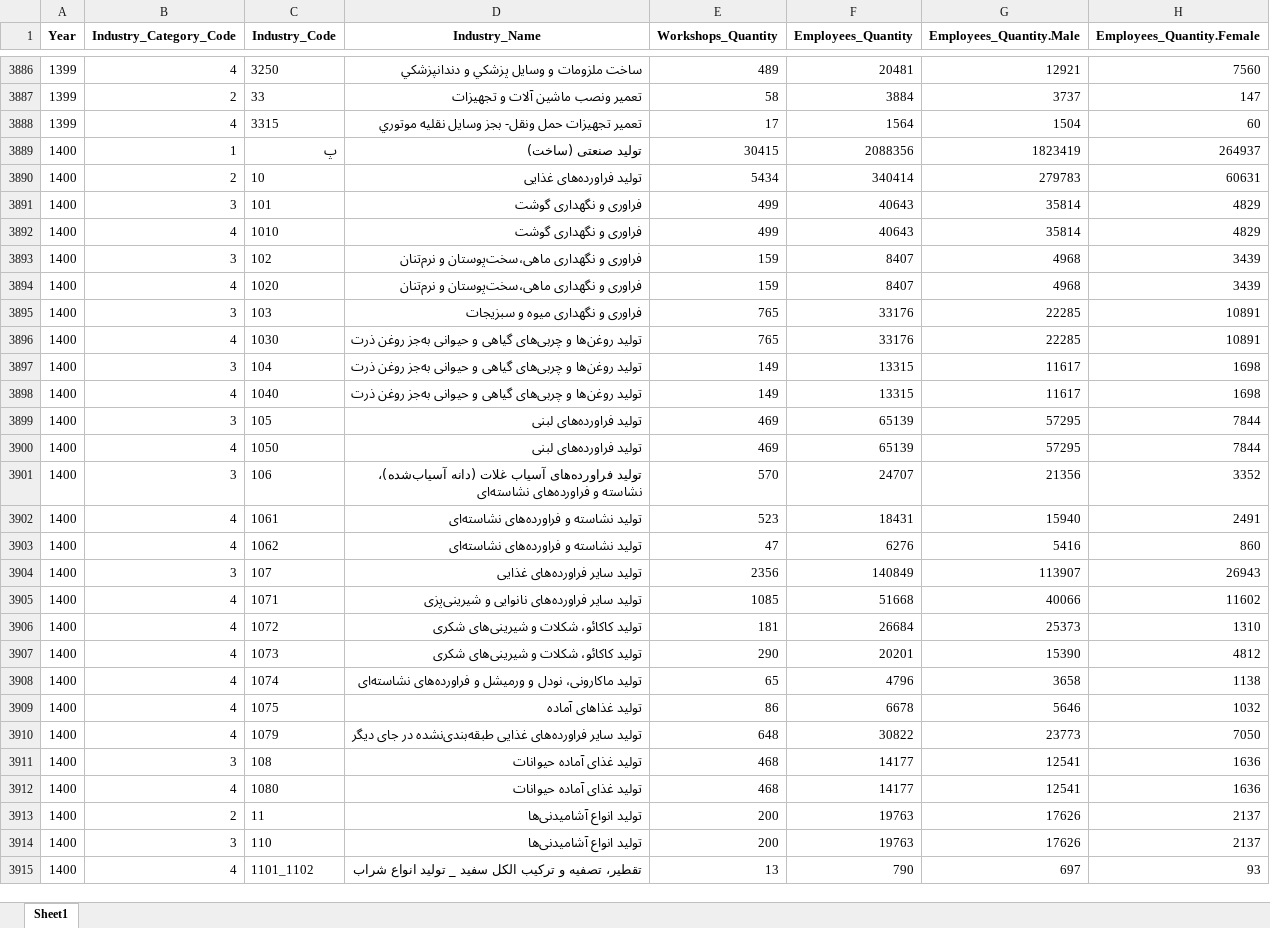
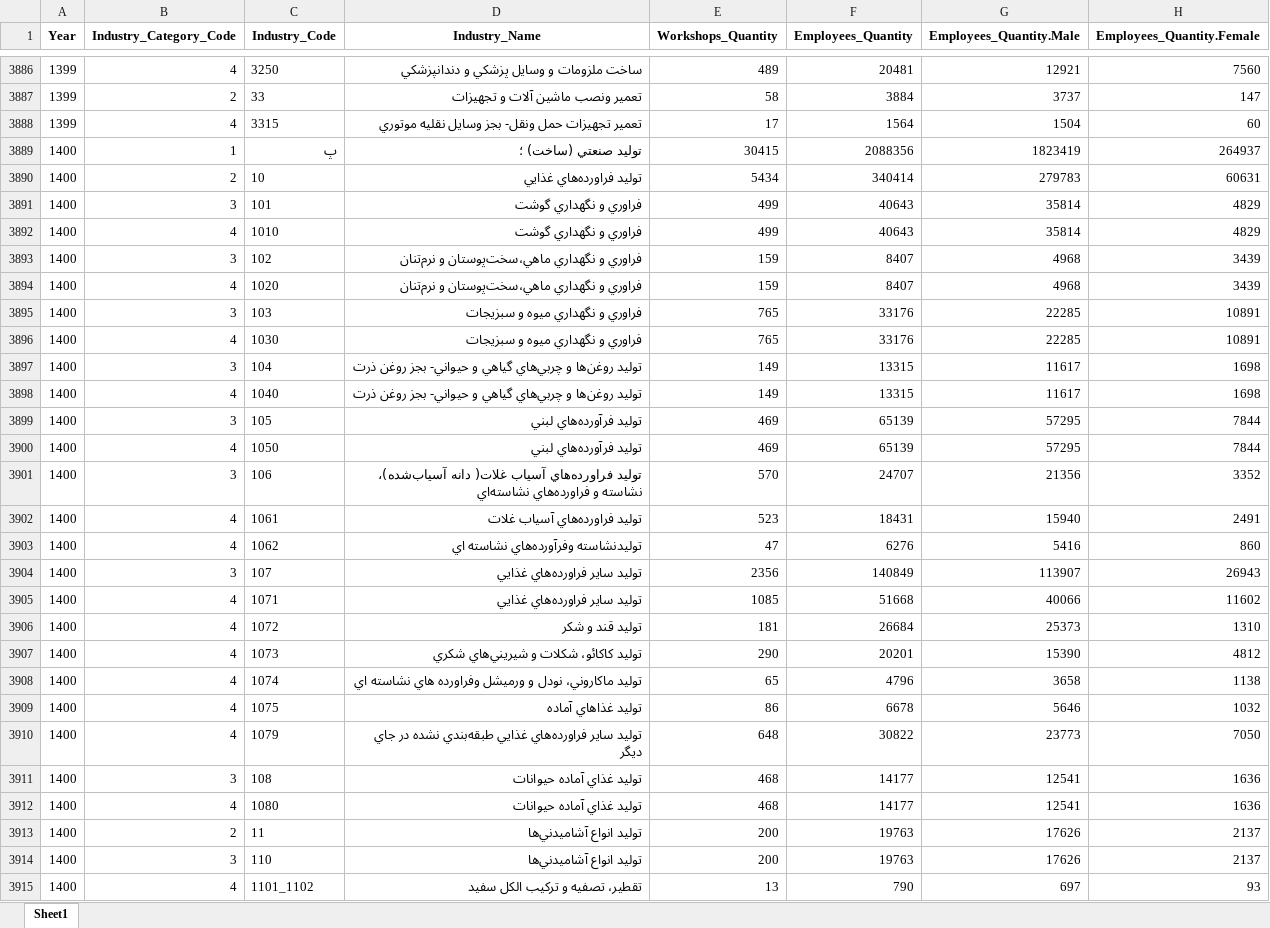
Before and after one commit to sali-rzv/MES, an Excel workbook: Output/1_WorkShop_Statistics_By_Activity.xlsx, sheet Sheet1, drawn as a sheet; only a part is shown, gaps mark what is left out; values as stored, in another font and other column widths than the file's, no borders; the diff covers the shown part only; the diff names each change by its address in the sheet, - before the commit and + after, or states it on an @@ line.

```diff
--- a/Output/1_WorkShop_Statistics_By_Activity.xlsx (sheet Sheet1)
+++ b/Output/1_WorkShop_Statistics_By_Activity.xlsx (sheet Sheet1)
-D3889 (Industry_Name): تولید صنعتی (ساخت)
+D3889 (Industry_Name): توليد صنعتي (ساخت) ؛
-D3890 (Industry_Name): تولید فراورده‌های غذایی
+D3890 (Industry_Name): توليد فراورده‌هاي غذايي
-D3891:D3892 (Industry_Name): فراوری و نگهداری گوشت
+D3891:D3892 (Industry_Name): فراوري و نگهداري گوشت
-D3893:D3894 (Industry_Name): فراوری و نگهداری ماهی،سخت‌پوستان و نرم‌تنان
+D3893:D3894 (Industry_Name): فراوري و نگهداري ماهي،سخت‌پوستان و نرم‌تنان
-D3895 (Industry_Name): فراوری و نگهداری میوه و سبزیجات
+D3895 (Industry_Name): فراوري و نگهداري ميوه و سبزيجات
-D3896 (Industry_Name): تولید روغن‌ها و چربی‌های گیاهی و حیوانی به‌جز روغن ذرت
+D3896 (Industry_Name): فراوري و نگهداري ميوه و سبزيجات
-D3897:D3898 (Industry_Name): تولید روغن‌ها و چربی‌های گیاهی و حیوانی به‌جز روغن ذرت
+D3897:D3898 (Industry_Name): توليد روغن‌ها و چربي‌هاي گياهي و حيواني- بجز روغن ذرت
-D3899:D3900 (Industry_Name): تولید فراورده‌های لبنی
+D3899:D3900 (Industry_Name): توليد فرآورده‌هاي لبني
-D3901 (Industry_Name): تولید فراورده‌های آسیاب غلات (دانه آسیاب‌شده)، نشاسته و فراورده‌های نشاسته‌ای
+D3901 (Industry_Name): توليد فراورده‌هاي آسياب غلات( دانه آسياب‌شده)، نشاسته و فراورده‌هاي نشاسته‌اي
-D3902 (Industry_Name): تولید نشاسته و فراورده‌های نشاسته‌ای
+D3902 (Industry_Name): توليد فراورده‌هاي آسياب غلات
-D3903 (Industry_Name): تولید نشاسته و فراورده‌های نشاسته‌ای
+D3903 (Industry_Name): توليدنشاسته وفرآورده‌هاي نشاسته اي
-D3904 (Industry_Name): تولید سایر فراورده‌های غذایی
+D3904 (Industry_Name): توليد ساير فراورده‌هاي غذايي
-D3905 (Industry_Name): تولید سایر فراورده‌های نانوایی و شیرینی‌پزی
+D3905 (Industry_Name): توليد ساير فراورده‌هاي غذايي
-D3906 (Industry_Name): تولید کاکائو، شکلات و شیرینی‌های شکری
+D3906 (Industry_Name): توليد قند و شکر
-D3907 (Industry_Name): تولید کاکائو، شکلات و شیرینی‌های شکری
+D3907 (Industry_Name): توليد کاکائو، شکلات و شيريني‌هاي شكري
-D3908 (Industry_Name): تولید ماکارونی، نودل و ورمیشل و فراورده‌های نشاسته‌ای
+D3908 (Industry_Name): توليد ماکاروني، نودل و ورميشل وفراورده هاي نشاسته اي
-D3909 (Industry_Name): تولید غذاهای آماده
+D3909 (Industry_Name): توليد غذاهاي آماده
-D3910 (Industry_Name): تولید سایر فراورده‌های غذایی طبقه‌بندی‌نشده در جای دیگر
+D3910 (Industry_Name): توليد ساير فراورده‌هاي غذايي طبقه‌بندي نشده در جاي ديگر
-D3911:D3912 (Industry_Name): تولید غذای آماده حیوانات
+D3911:D3912 (Industry_Name): توليد غذاي آماده حيوانات
-D3913:D3914 (Industry_Name): تولید انواع آشامیدنی‌ها
+D3913:D3914 (Industry_Name): توليد انواع آشاميدني‌ها
-D3915 (Industry_Name): تقطیر، تصفیه و ترکیب الکل سفید _ تولید انواع شراب
+D3915 (Industry_Name): تقطير، تصفيه و تركيب الکل سفيد
```
Also changed, not shown: 235 edited cells elsewhere in this sheet, 2 other files.
